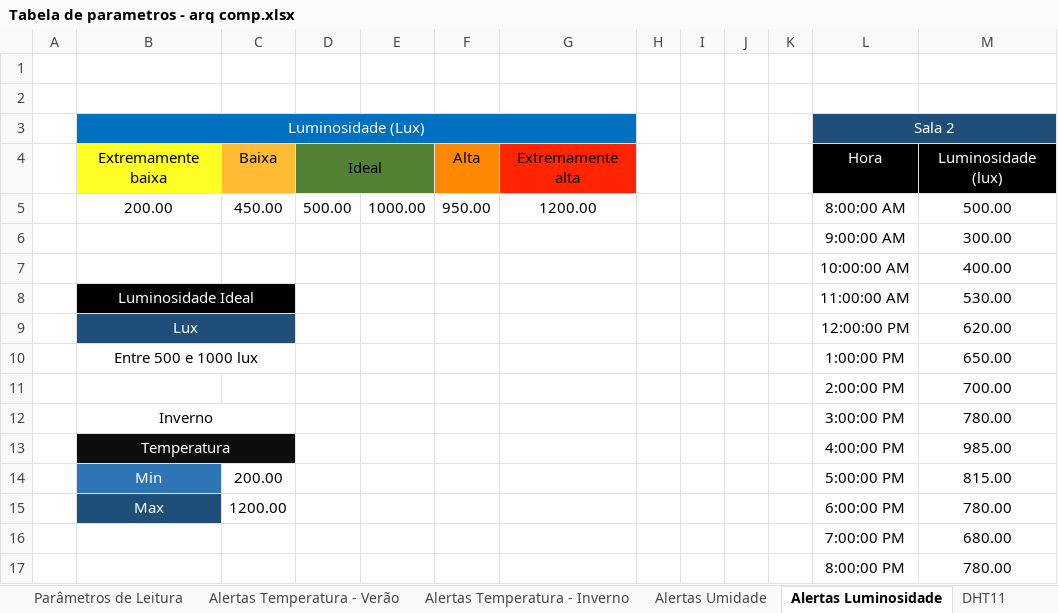
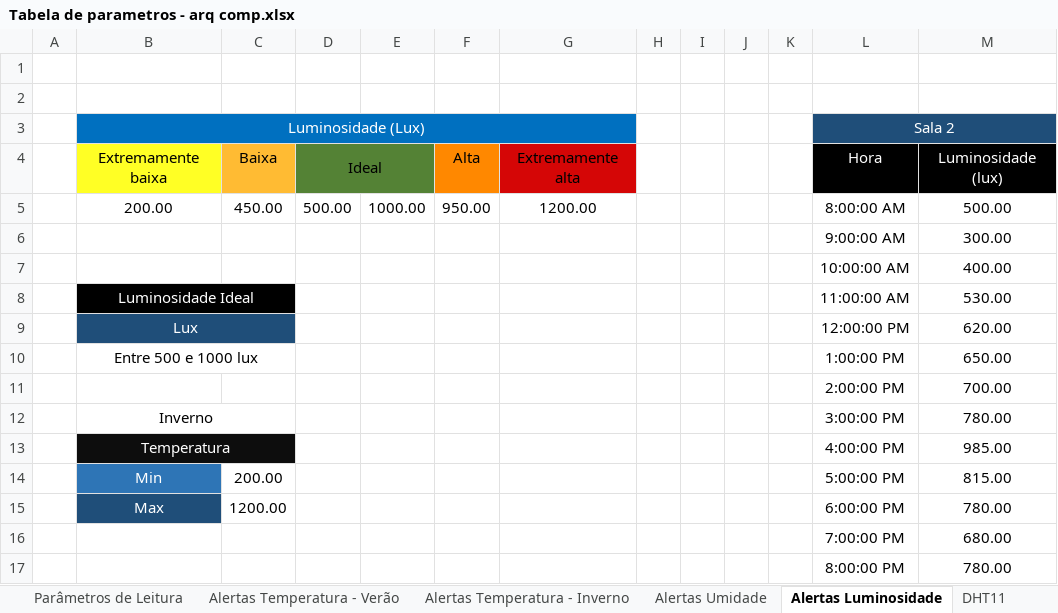
Before and after one commit to BandTec/Ferbgam, an Excel workbook: Sprint 2/Documentação/Relatório de Arq. Comp/Tabela de parametros - arq comp.xlsx, sheet Alertas Luminosidade, drawn as a sheet; values as stored, in another font and other column widths than the file's, no borders; the diff names each change by its address in the sheet, - before the commit and + after, or states it on an @@ line.

```diff
--- a/Sprint 2/Documentação/Relatório de Arq. Comp/Tabela de parametros - arq comp.xlsx (sheet Alertas Luminosidade)
+++ b/Sprint 2/Documentação/Relatório de Arq. Comp/Tabela de parametros - arq comp.xlsx (sheet Alertas Luminosidade)
-G4 fill: #FF2501
+G4 fill: #D50606
```
Also changed, not shown: sheet Alertas Umidade, sheet Alertas Temperatura - Inverno, sheet Alertas Temperatura - Verão, 4 other files.
